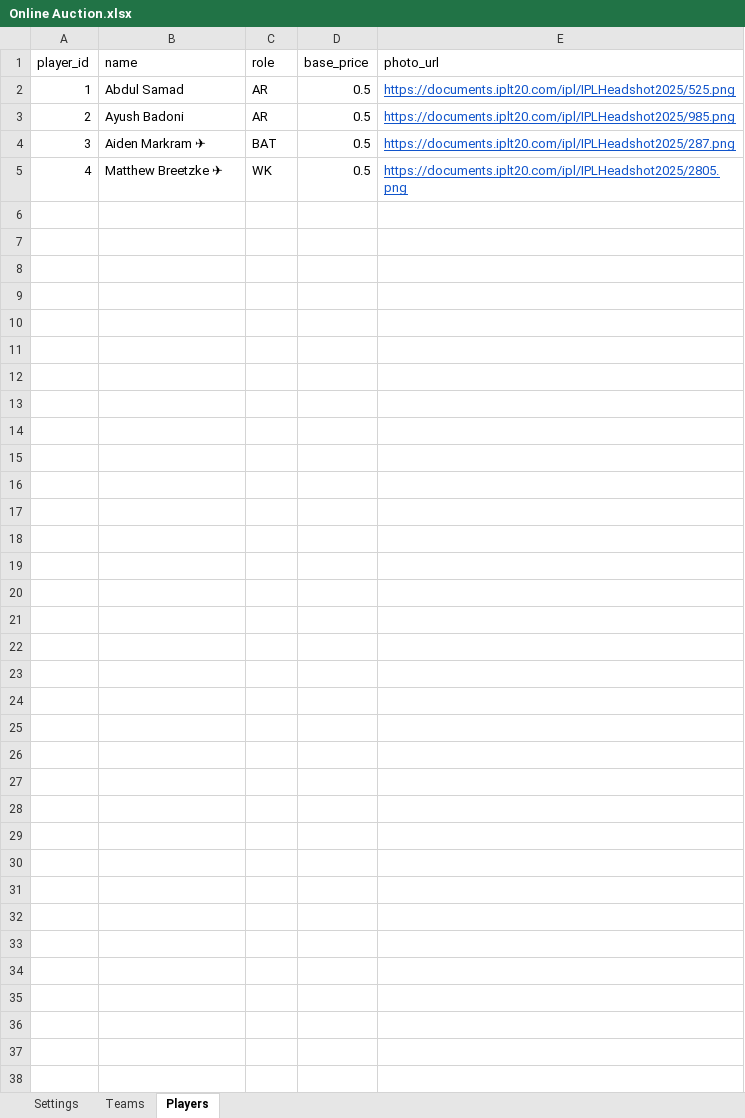
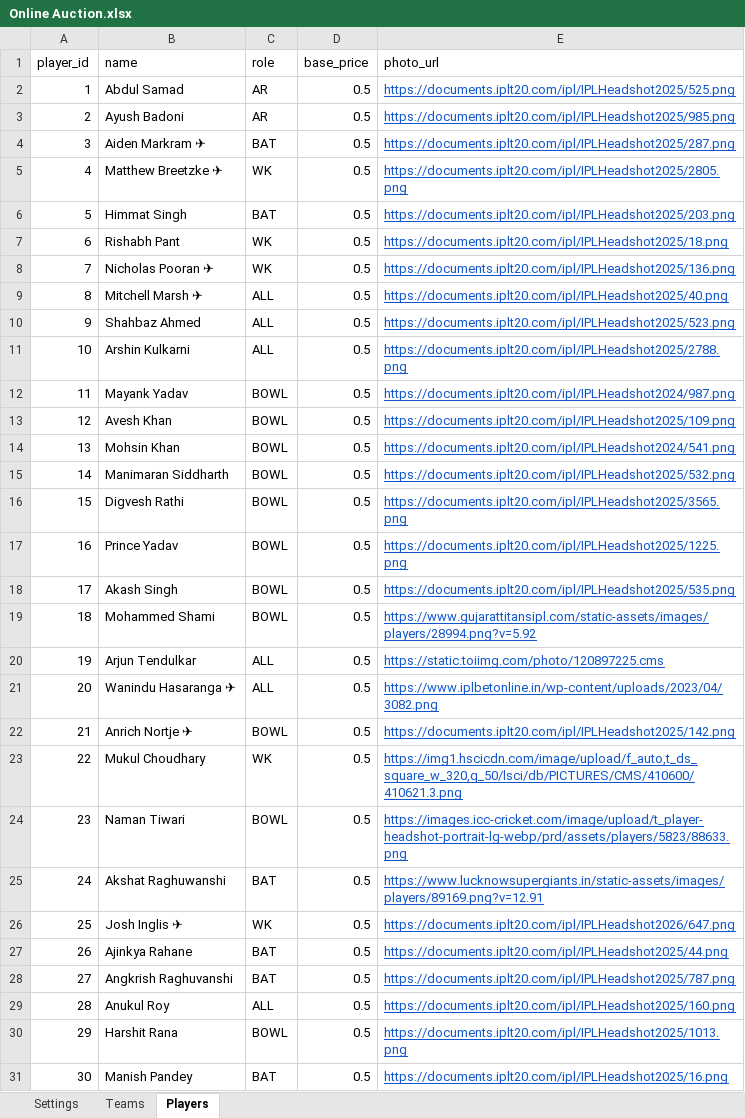
Before and after one commit to ziaahmed7868-dotcom/cricket-auction-app, an Excel workbook: Online Auction.xlsx, sheet Players, drawn as a sheet; values as stored, in another font and other column widths than the file's, no borders; the diff names each change by its address in the sheet, - before the commit and + after, or states it on an @@ line.

Commit message:
Add files via upload

```diff
--- a/Online Auction.xlsx (sheet Players)
+++ b/Online Auction.xlsx (sheet Players)
+row 6: 5 | Himmat Singh | BAT | 0.5 | https://documents.iplt20.com/ipl/IPLHeadshot2025/203.png
+row 7: 6 | Rishabh Pant | WK | 0.5 | https://documents.iplt20.com/ipl/IPLHeadshot2025/18.png
+row 8: 7 | Nicholas Pooran ✈ | WK | 0.5 | https://documents.iplt20.com/ipl/IPLHeadshot2025/136.png
+row 9: 8 | Mitchell Marsh ✈ | ALL | 0.5 | https://documents.iplt20.com/ipl/IPLHeadshot2025/40.png
+row 10: 9 | Shahbaz Ahmed | ALL | 0.5 | https://documents.iplt20.com/ipl/IPLHeadshot2025/523.png
+row 11: 10 | Arshin Kulkarni | ALL | 0.5 | https://documents.iplt20.com/ipl/IPLHeadshot2025/2788.png
+row 12: 11 | Mayank Yadav | BOWL | 0.5 | https://documents.iplt20.com/ipl/IPLHeadshot2024/987.png
+row 13: 12 | Avesh Khan | BOWL | 0.5 | https://documents.iplt20.com/ipl/IPLHeadshot2025/109.png
+row 14: 13 | Mohsin Khan | BOWL | 0.5 | https://documents.iplt20.com/ipl/IPLHeadshot2024/541.png
+row 15: 14 | Manimaran Siddharth | BOWL | 0.5 | https://documents.iplt20.com/ipl/IPLHeadshot2025/532.png
+row 16: 15 | Digvesh Rathi | BOWL | 0.5 | https://documents.iplt20.com/ipl/IPLHeadshot2025/3565.png
+row 17: 16 | Prince Yadav | BOWL | 0.5 | https://documents.iplt20.com/ipl/IPLHeadshot2025/1225.png
+row 18: 17 | Akash Singh | BOWL | 0.5 | https://documents.iplt20.com/ipl/IPLHeadshot2025/535.png
+row 19: 18 | Mohammed Shami | BOWL | 0.5 | https://www.gujarattitansipl.com/static-assets/images/players/28994.png?v=5.92
+row 20: 19 | Arjun Tendulkar | ALL | 0.5 | https://static.toiimg.com/photo/120897225.cms
+row 21: 20 | Wanindu Hasaranga ✈ | ALL | 0.5 | https://www.iplbetonline.in/wp-content/uploads/2023/04/3082.png
+row 22: 21 | Anrich Nortje ✈ | BOWL | 0.5 | https://documents.iplt20.com/ipl/IPLHeadshot2025/142.png
+row 23: 22 | Mukul Choudhary | WK | 0.5 | https://img1.hscicdn.com/image/upload/f_auto,t_ds_square_w_320,q_50/lsci/db/PICTURES/CMS/410600/410621.3.png
+row 24: 23 | Naman Tiwari | BOWL | 0.5 | https://images.icc-cricket.com/image/upload/t_player-headshot-portrait-lg-webp/prd/assets/players/5823/88633.png
+row 25: 24 | Akshat Raghuwanshi | BAT | 0.5 | https://www.lucknowsupergiants.in/static-assets/images/players/89169.png?v=12.91
+row 26: 25 | Josh Inglis ✈ | WK | 0.5 | https://documents.iplt20.com/ipl/IPLHeadshot2026/647.png
+row 27: 26 | Ajinkya Rahane | BAT | 0.5 | https://documents.iplt20.com/ipl/IPLHeadshot2025/44.png
+row 28: 27 | Angkrish Raghuvanshi | BAT | 0.5 | https://documents.iplt20.com/ipl/IPLHeadshot2025/787.png
+row 29: 28 | Anukul Roy | ALL | 0.5 | https://documents.iplt20.com/ipl/IPLHeadshot2025/160.png
+row 30: 29 | Harshit Rana | BOWL | 0.5 | https://documents.iplt20.com/ipl/IPLHeadshot2025/1013.png
+row 31: 30 | Manish Pandey | BAT | 0.5 | https://documents.iplt20.com/ipl/IPLHeadshot2025/16.png
```
Also changed, not shown: sheet Settings.
